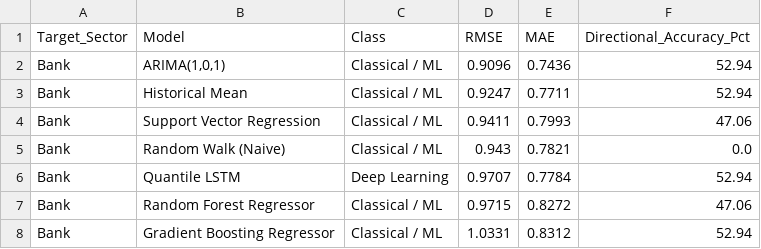
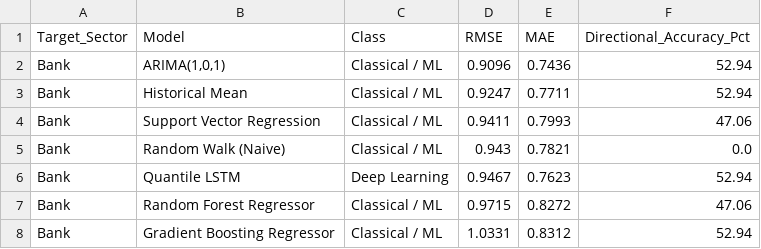
Before and after one commit to Bibek4797/Q-RiskNet-India, a CSV file: reports/forecast_benchmark_summary.csv, drawn as a sheet.

```diff
--- a/reports/forecast_benchmark_summary.csv
+++ b/reports/forecast_benchmark_summary.csv
@@ -5,3 +5,3 @@ Bank,Support Vector Regression,Classical / ML,0.9411,0.7993,47.06
 Bank,Random Walk (Naive),Classical / ML,0.943,0.7821,0.0
-Bank,Quantile LSTM,Deep Learning,0.9707,0.7784,52.94
+Bank,Quantile LSTM,Deep Learning,0.9467,0.7623,52.94
 Bank,Random Forest Regressor,Classical / ML,0.9715,0.8272,47.06
```
Also changed, not shown: reports/forecast_accuracy_comparison.csv, reports/volatility_forecasts.csv, 22 other files.
